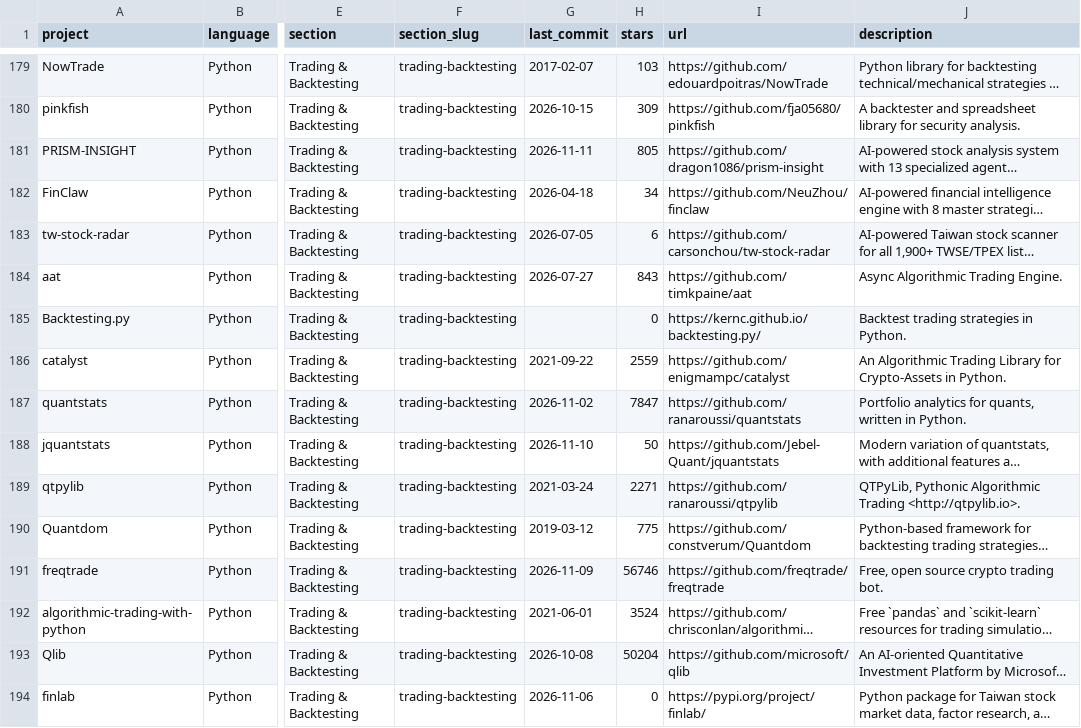
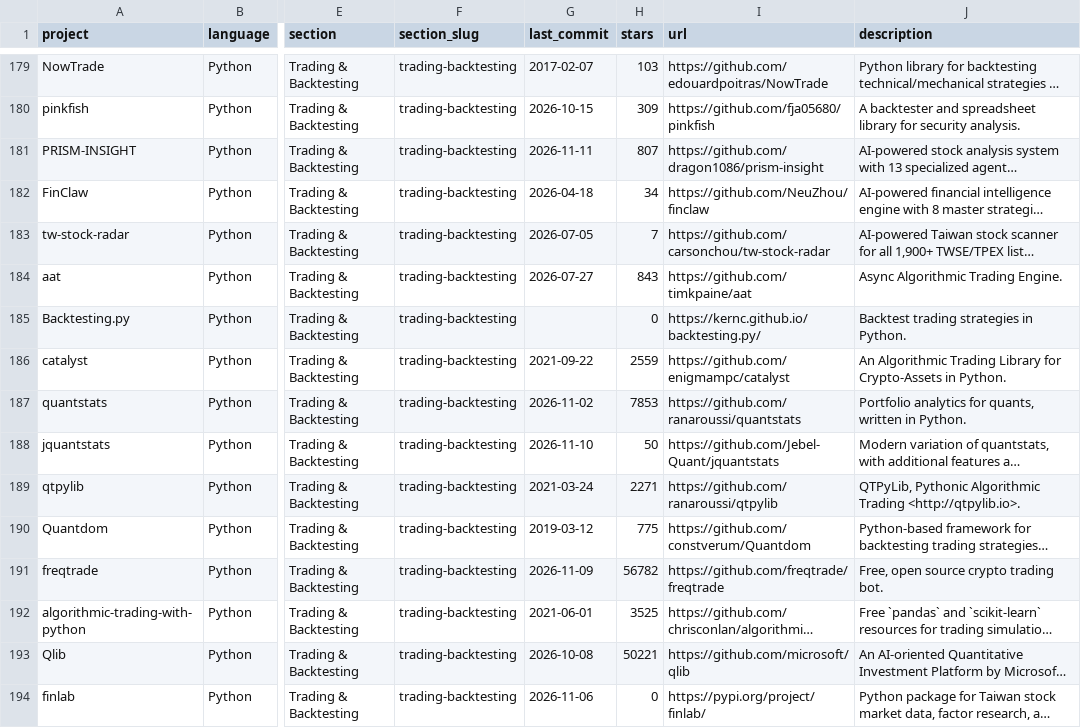
Before and after one commit to jefftam1234/awesome-quant, a CSV file: projects.csv, drawn as a sheet; only a part is shown, gaps mark what is left out; long unchanged cells end in …; the diff covers the shown part only; the diff names each change by its address in the sheet, - before the commit and + after, or states it on an @@ line.

```diff
--- a/projects.csv
+++ b/projects.csv
-H181 (stars): 805
+H181 (stars): 807
-H183 (stars): 6
+H183 (stars): 7
-H187 (stars): 7847
+H187 (stars): 7853
-H191 (stars): 56746
+H191 (stars): 56782
-H192 (stars): 3524
+H192 (stars): 3525
-H193 (stars): 50204
+H193 (stars): 50221
```
Also changed, not shown: 118 edited cells elsewhere in this file, 1 other file.
